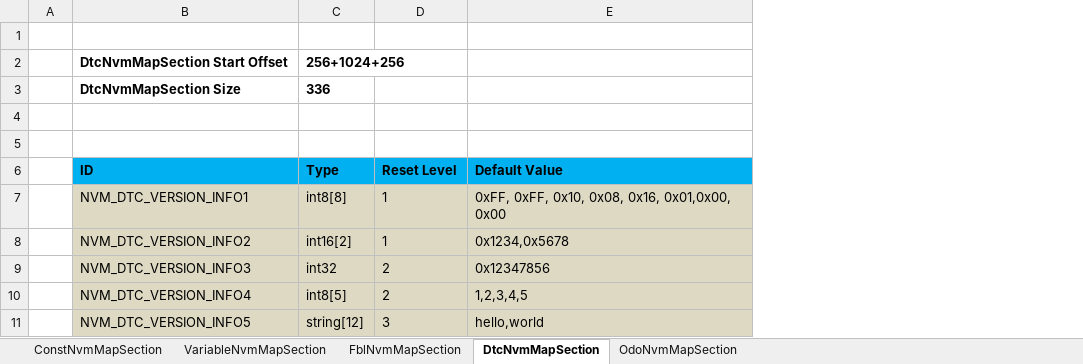
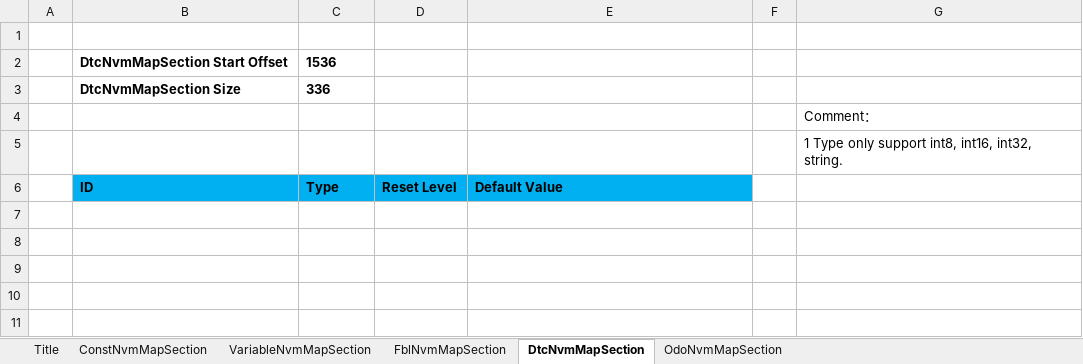
Before and after one commit to niujianlong/MyPythonProject, an Excel workbook: NVMConfig/res/NVM_Table.xlsx, sheet DtcNvmMapSection, drawn as a sheet; values as stored, in another font and other column widths than the file's, no borders; removed rows and columns are numbered as before the commit, all else as after; the diff names each change by its address in the sheet, - before the commit and + after, or states it on an @@ line.

```diff
--- a/NVMConfig/res/NVM_Table.xlsx (sheet DtcNvmMapSection)
+++ b/NVMConfig/res/NVM_Table.xlsx (sheet DtcNvmMapSection)
+sheet tab: Title
+column F, empty
+column G, rows 4-5: Comment： | 1 Type only support int8, int16, int32, string.
-C2: 256+1024+256
+C2: 1536
-row 7:  | NVM_DTC_VERSION_INFO1 | int8[8] | 1 | 0xFF, 0xFF, 0x10, 0x08, 0x16, 0x01,0x00, 0x00
-row 8:  | NVM_DTC_VERSION_INFO2 | int16[2] | 1 | 0x1234,0x5678
-row 9:  | NVM_DTC_VERSION_INFO3 | int32 | 2 | 0x12347856
-row 10:  | NVM_DTC_VERSION_INFO4 | int8[5] | 2 | 1,2,3,4,5
-row 11:  | NVM_DTC_VERSION_INFO5 | string[12] | 3 | hello,world
```
Also changed, not shown: sheet ConstNvmMapSection, sheet VariableNvmMapSection, sheet OdoNvmMapSection, sheet FblNvmMapSection, charts or pictures, 1 other file.
